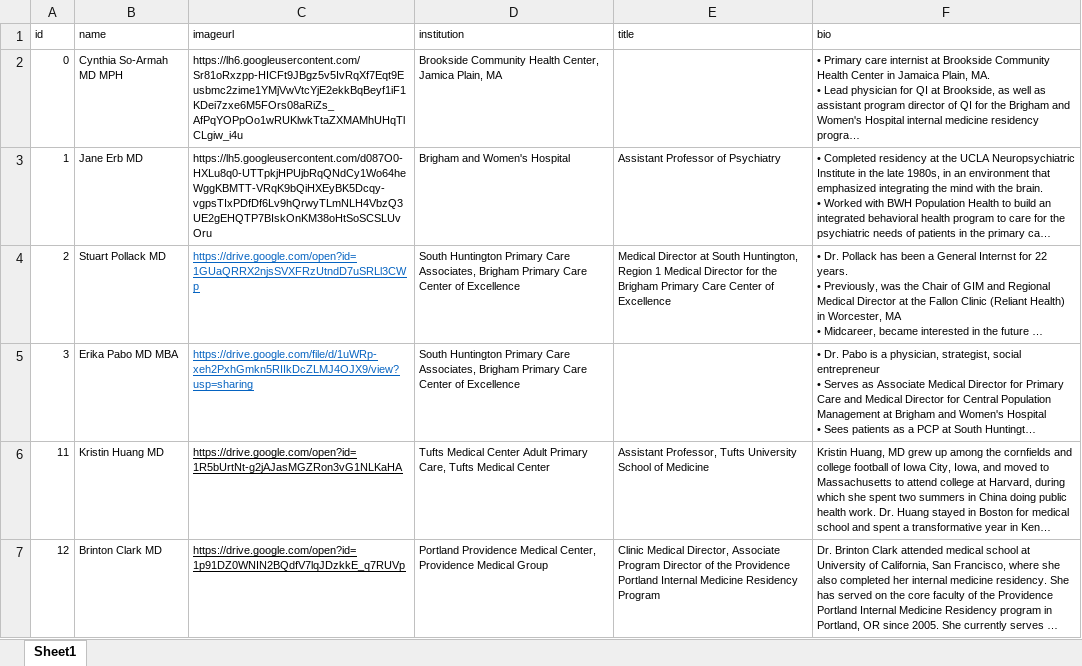
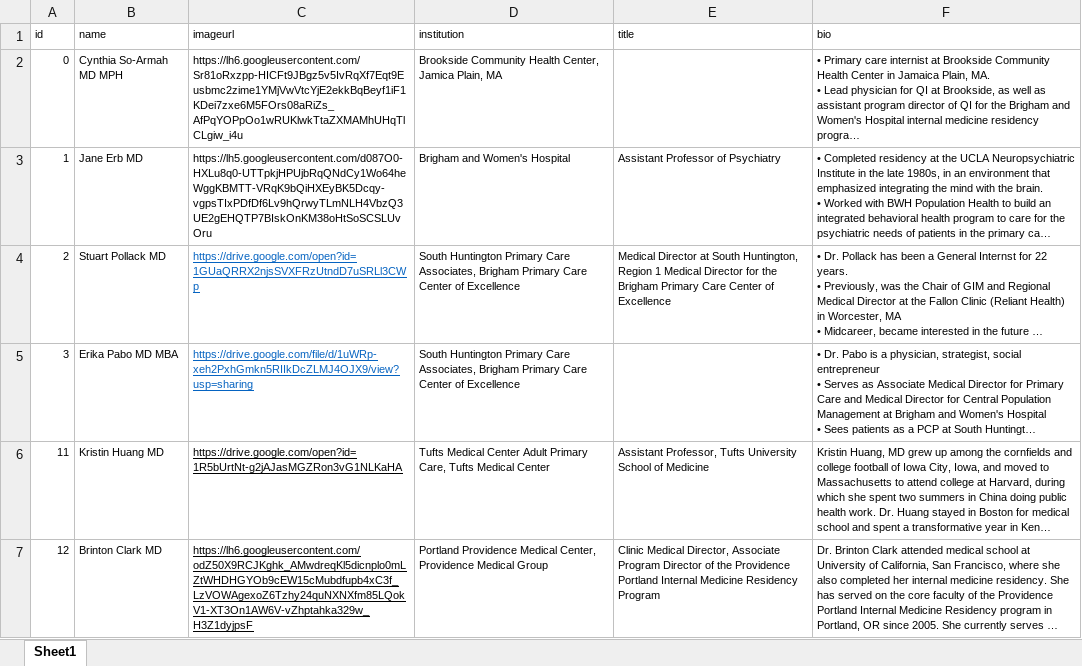
Before and after one commit to cmbear37/carezoom_frontend, an Excel workbook: carezoom_frontend/innovatorsAll.xlsx, sheet Sheet1, drawn as a sheet; long unchanged cells end in …; values as stored, in another font and other column widths than the file's, no borders; charts and pictures not drawn; the diff names each change by its address in the sheet, - before the commit and + after, or states it on an @@ line.

```diff
--- a/carezoom_frontend/innovatorsAll.xlsx (sheet Sheet1)
+++ b/carezoom_frontend/innovatorsAll.xlsx (sheet Sheet1)
-C7 (imageurl): https://drive.google.com/open?id=1p91DZ0WNIN2BQdfV7lqJDzkkE_q7RUVp
+C7 (imageurl): https://lh6.googleusercontent.com/odZ50X9RCJKghk_AMwdreqKl5dicnplo0mLZtWHDHGYOb9cEW15cMubdfupb4xC3f_LzVOWAgexoZ6Tzhy24quNXNXfm85LQokV1-XT3On1AW6V-vZhptahka329w_H3Z1dyjpsF
```
Also changed, not shown: charts or pictures, 5 other files.
